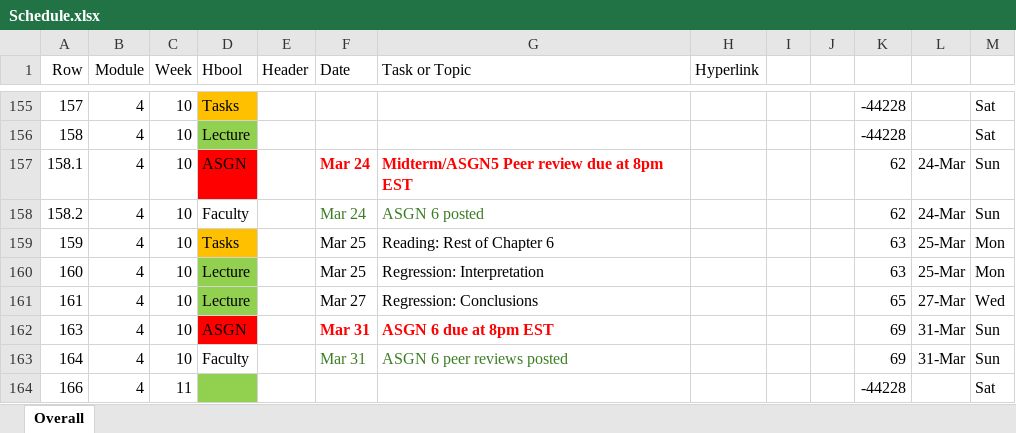
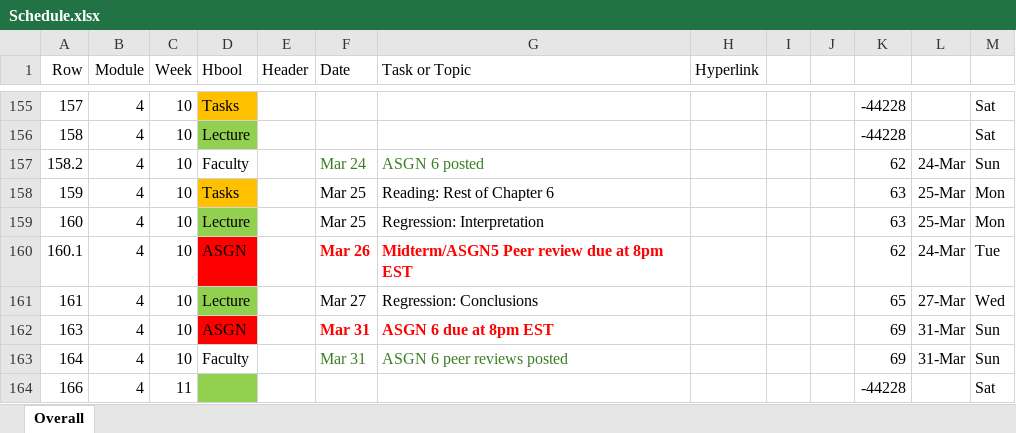
Before and after one commit to LeDataSciFi/ledatascifi-2024, an Excel workbook: content/about/Schedule.xlsx, sheet Overall, drawn as a sheet; only a part is shown, gaps mark what is left out; values as stored, in another font and other column widths than the file's, no borders; conditional formats not drawn; removed rows and columns are numbered as before the commit, all else as after; the diff names each change by its address in the sheet, - before the commit and + after, or states it on an @@ line.

Commit message:
sched change

```diff
--- a/content/about/Schedule.xlsx (sheet Overall)
+++ b/content/about/Schedule.xlsx (sheet Overall)
-row 157: 158.1 | 4 | 10 | ASGN |  | Mar 24 | Midterm/ASGN5 Peer review due at 8pm EST |  |  |  | 62 | 24-Mar | Sun
+row 160: 160.1 | 4 | 10 | ASGN |  | Mar 26 | Midterm/ASGN5 Peer review due at 8pm EST |  |  |  | 62 | 24-Mar | Tue
```
Also changed, not shown: formulas that keep their value, 1 other file.
